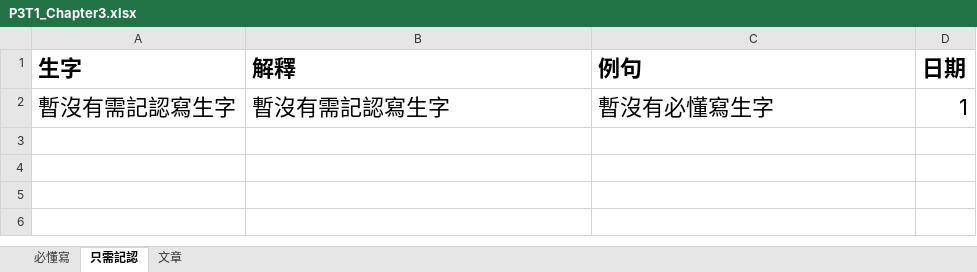
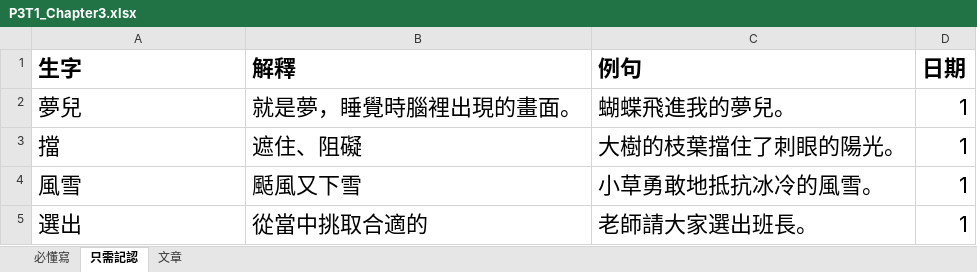
Before and after one commit to vizaiweb/ChineseLearning, an Excel workbook: data/chinese/P3T1_Chapter3.xlsx, sheet 只需記認, drawn as a sheet; values as stored, in another font and other column widths than the file's, no borders; removed rows and columns are numbered as before the commit, all else as after; the diff names each change by its address in the sheet, - before the commit and + after, or states it on an @@ line.

Commit message:
Add files via upload

```diff
--- a/data/chinese/P3T1_Chapter3.xlsx (sheet 只需記認)
+++ b/data/chinese/P3T1_Chapter3.xlsx (sheet 只需記認)
-row 2: 暫沒有需記認寫生字 | 暫沒有需記認寫生字 | 暫沒有必懂寫生字 | 1
+row 2: 夢兒 | 就是夢，睡覺時腦裡出現的畫面。 | 蝴蝶飛進我的夢兒。 | 1
+row 3: 擋 | 遮住、阻礙 | 大樹的枝葉擋住了刺眼的陽光。 | 1
+row 4: 風雪 | 颳風又下雪 | 小草勇敢地抵抗冰冷的風雪。 | 1
+row 5: 選出 | 從當中挑取合適的 | 老師請大家選出班長。 | 1
```
